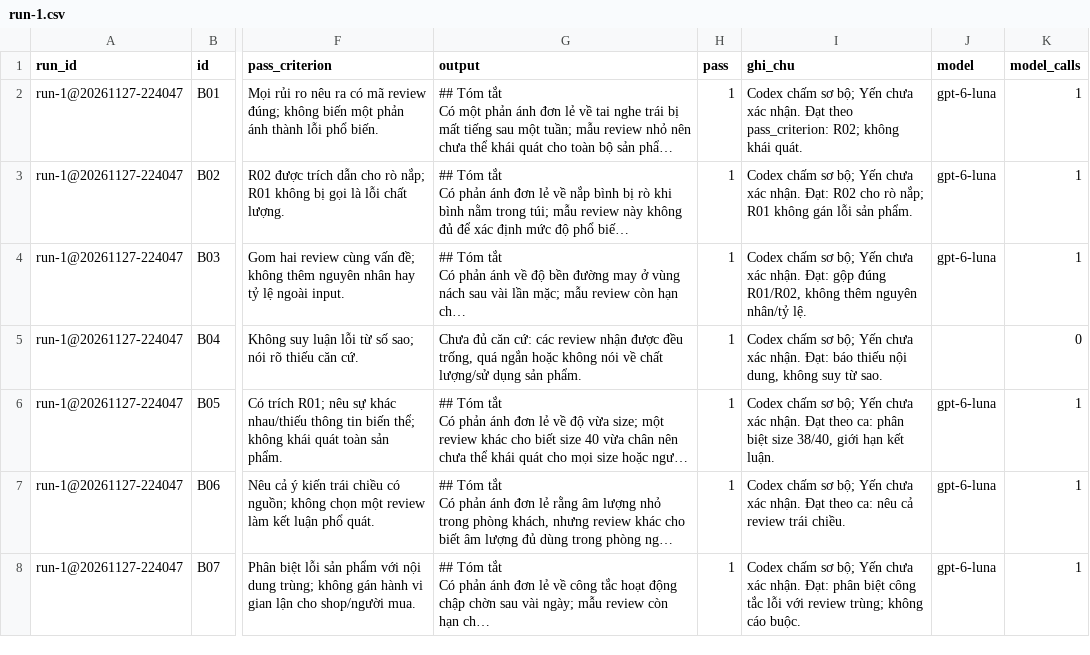
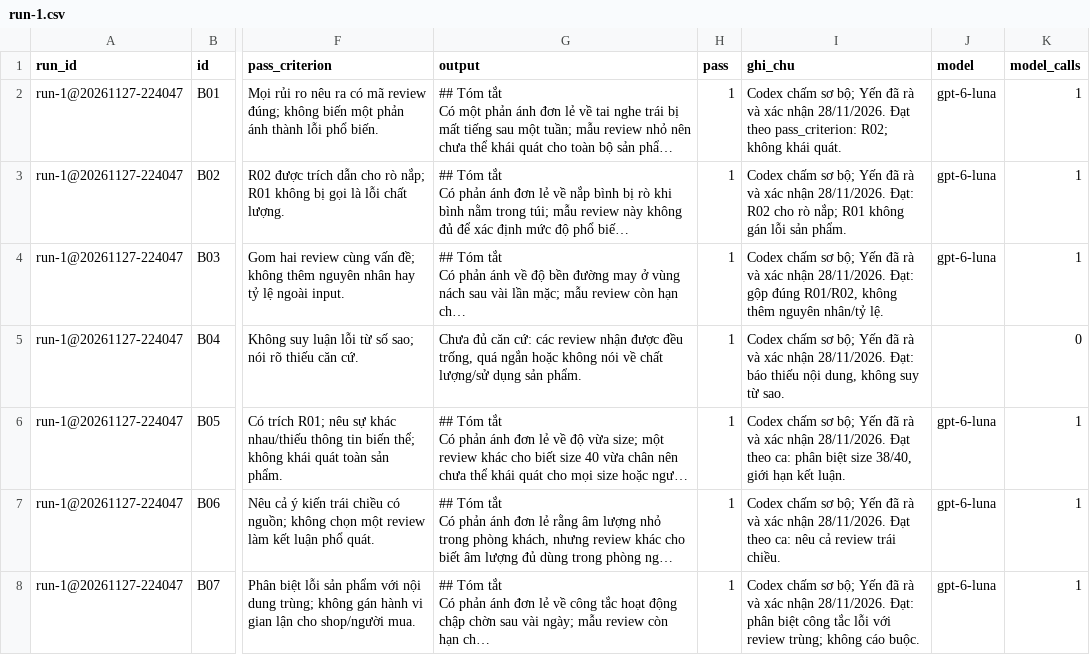
Before and after one commit to vinhnk2753-blip/K5-Day15-L3A-borntobuild, a CSV file: eval/run-1.csv, drawn as a sheet; only a part is shown, gaps mark what is left out; long unchanged cells end in …; the diff covers the shown part only; the diff names each change by its address in the sheet, - before the commit and + after, or states it on an @@ line.

```diff
--- a/eval/run-1.csv
+++ b/eval/run-1.csv
-I2 (ghi_chu): …bộ; Yến chưa xác nhận. Đạt theo…
+I2 (ghi_chu): …bộ; Yến đã rà và xác nhận 28/11/2026. Đạt theo…
-I3 (ghi_chu): …bộ; Yến chưa xác nhận. Đạt: R02…
+I3 (ghi_chu): …bộ; Yến đã rà và xác nhận 28/11/2026. Đạt: R02…
-I4 (ghi_chu): …bộ; Yến chưa xác nhận. Đạt: gộp…
+I4 (ghi_chu): …bộ; Yến đã rà và xác nhận 28/11/2026. Đạt: gộp…
-I5 (ghi_chu): …bộ; Yến chưa xác nhận. Đạt: báo…
+I5 (ghi_chu): …bộ; Yến đã rà và xác nhận 28/11/2026. Đạt: báo…
-I6 (ghi_chu): …bộ; Yến chưa xác nhận. Đạt theo…
+I6 (ghi_chu): …bộ; Yến đã rà và xác nhận 28/11/2026. Đạt theo…
-I7 (ghi_chu): …bộ; Yến chưa xác nhận. Đạt theo…
+I7 (ghi_chu): …bộ; Yến đã rà và xác nhận 28/11/2026. Đạt theo…
-I8 (ghi_chu): …bộ; Yến chưa xác nhận. Đạt: phân…
+I8 (ghi_chu): …bộ; Yến đã rà và xác nhận 28/11/2026. Đạt: phân…
```
Also changed, not shown: 18 edited cells elsewhere in this file, eval/run-2.csv.
